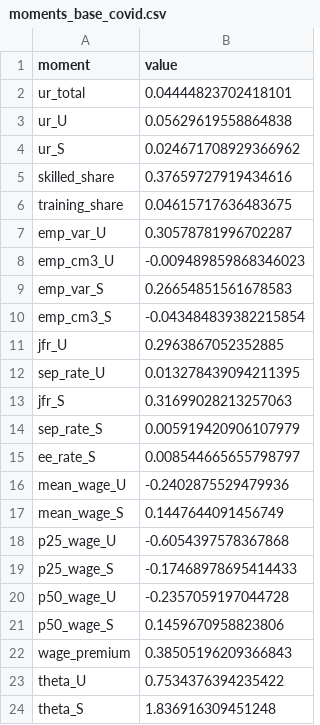
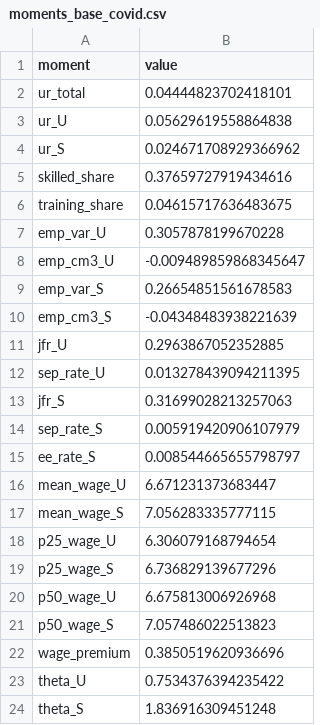
Before and after one commit to RamziChariag/DMP_labour_market_choice, a CSV file: data/derived/moments_base_covid.csv, drawn as a sheet.

```diff
--- a/data/derived/moments_base_covid.csv
+++ b/data/derived/moments_base_covid.csv
@@ -6,6 +6,6 @@ skilled_share,0.37659727919434616
 training_share,0.04615717636483675
-emp_var_U,0.30578781996702287
-emp_cm3_U,-0.009489859868346023
+emp_var_U,0.3057878199670228
+emp_cm3_U,-0.009489859868345647
 emp_var_S,0.26654851561678583
-emp_cm3_S,-0.043484839382215854
+emp_cm3_S,-0.04348483938221639
 jfr_U,0.2963867052352885
@@ -15,9 +15,9 @@ sep_rate_S,0.005919420906107979
 ee_rate_S,0.008544665655798797
-mean_wage_U,-0.2402875529479936
-mean_wage_S,0.1447644091456749
-p25_wage_U,-0.6054397578367868
-p25_wage_S,-0.17468978695414433
-p50_wage_U,-0.2357059197044728
-p50_wage_S,0.1459670958823806
-wage_premium,0.38505196209366843
+mean_wage_U,6.671231373683447
+mean_wage_S,7.056283335777115
+p25_wage_U,6.306079168794654
+p25_wage_S,6.736829139677296
+p50_wage_U,6.675813006926968
+p50_wage_S,7.057486022513823
+wage_premium,0.3850519620936696
 theta_U,0.7534376394235422
```
Also changed, not shown: data/derived/sigma_base_covid.csv, data/derived/sigma_base_fc.csv, 35 other files.
